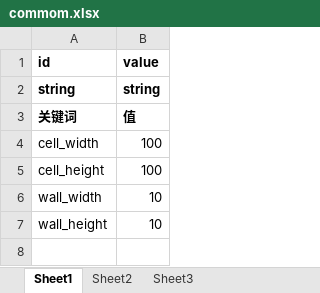
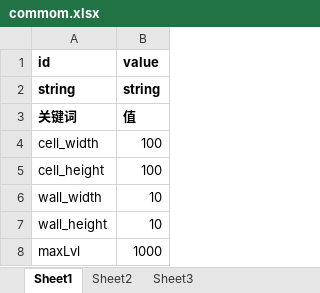
Before and after one commit to Theed4kK/MiGong, an Excel workbook: doc/配置/commom.xlsx, sheet Sheet1, drawn as a sheet; values as stored, in another font and other column widths than the file's, no borders; the diff names each change by its address in the sheet, - before the commit and + after, or states it on an @@ line.

```diff
--- a/doc/配置/commom.xlsx (sheet Sheet1)
+++ b/doc/配置/commom.xlsx (sheet Sheet1)
+row 8: maxLvl | 1000
```
Also changed, not shown: doc/配置/level.xlsx, 41 other files.
